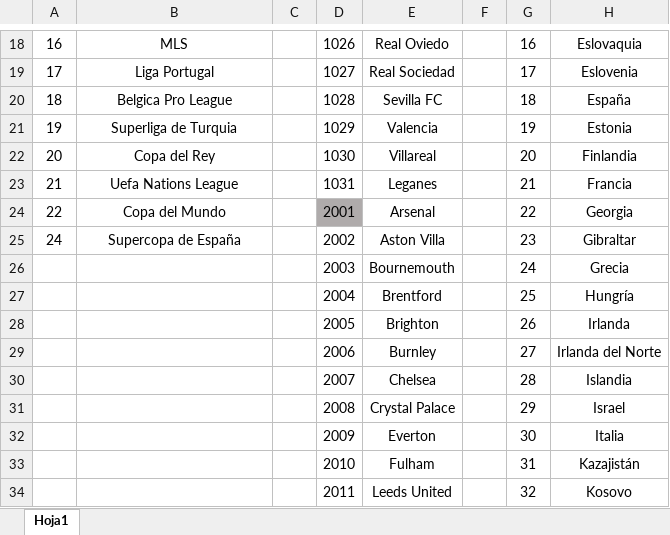
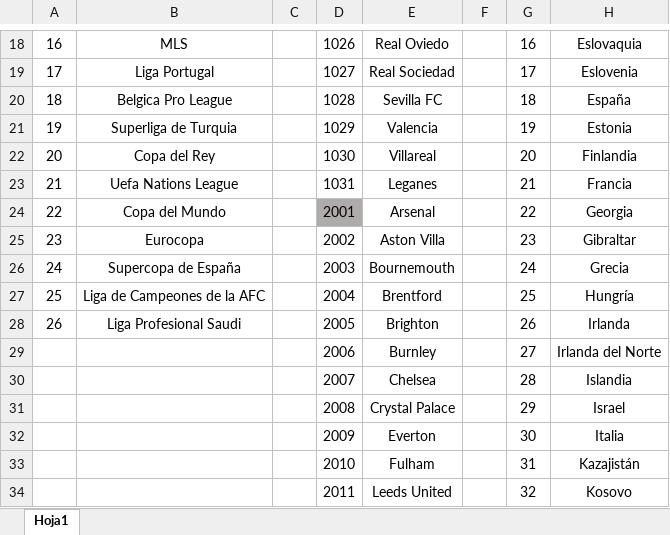
Before and after one commit to kanekong909/sports, an Excel workbook: Ids Ligas, Equipo.xlsx, sheet Hoja1, drawn as a sheet; only a part is shown, gaps mark what is left out; values as stored, in another font and other column widths than the file's, no borders; the diff names each change by its address in the sheet, - before the commit and + after, or states it on an @@ line.

```diff
--- a/Ids Ligas, Equipo.xlsx (sheet Hoja1)
+++ b/Ids Ligas, Equipo.xlsx (sheet Hoja1)
-A25: 24
+A25: 23
-B25: Supercopa de España
+B25: Eurocopa
-A26: (empty)
+A26: 24
-B26: (empty)
+B26: Supercopa de España
-A27: (empty)
+A27: 25
-B27: (empty)
+B27: Liga de Campeones de la AFC
-A28: (empty)
+A28: 26
-B28: (empty)
+B28: Liga Profesional Saudi
```
Also changed, not shown: 3 other files.
